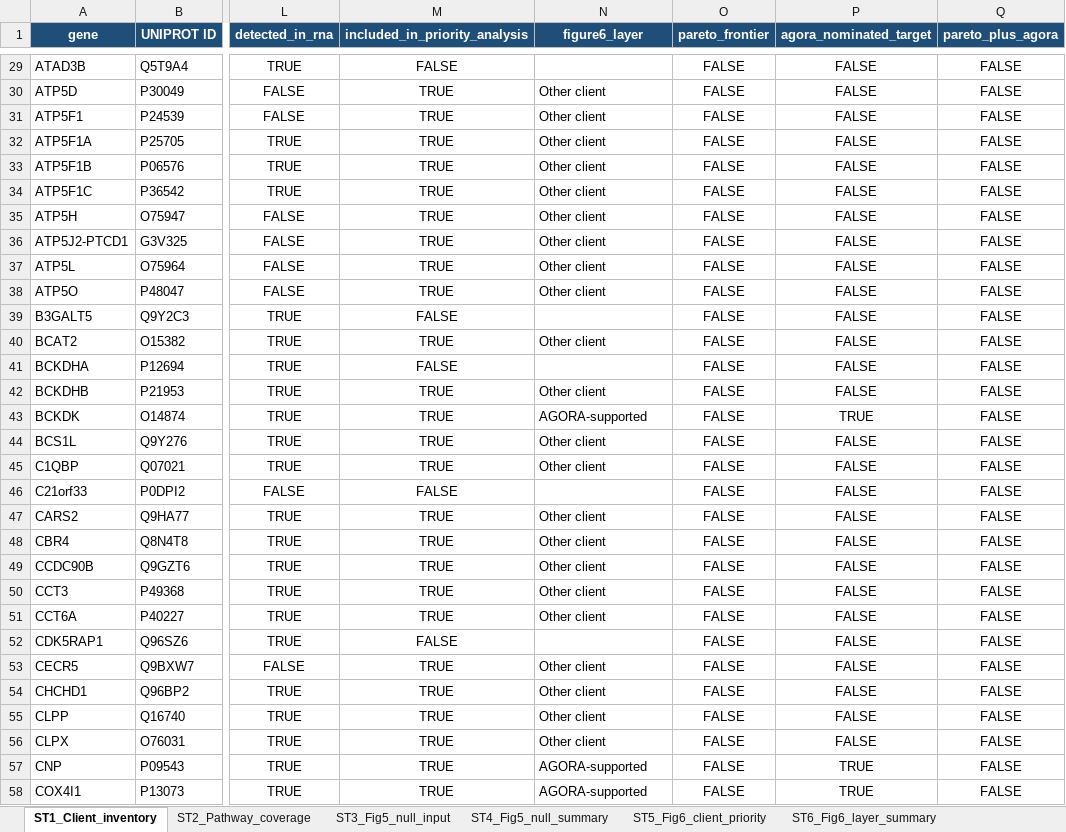
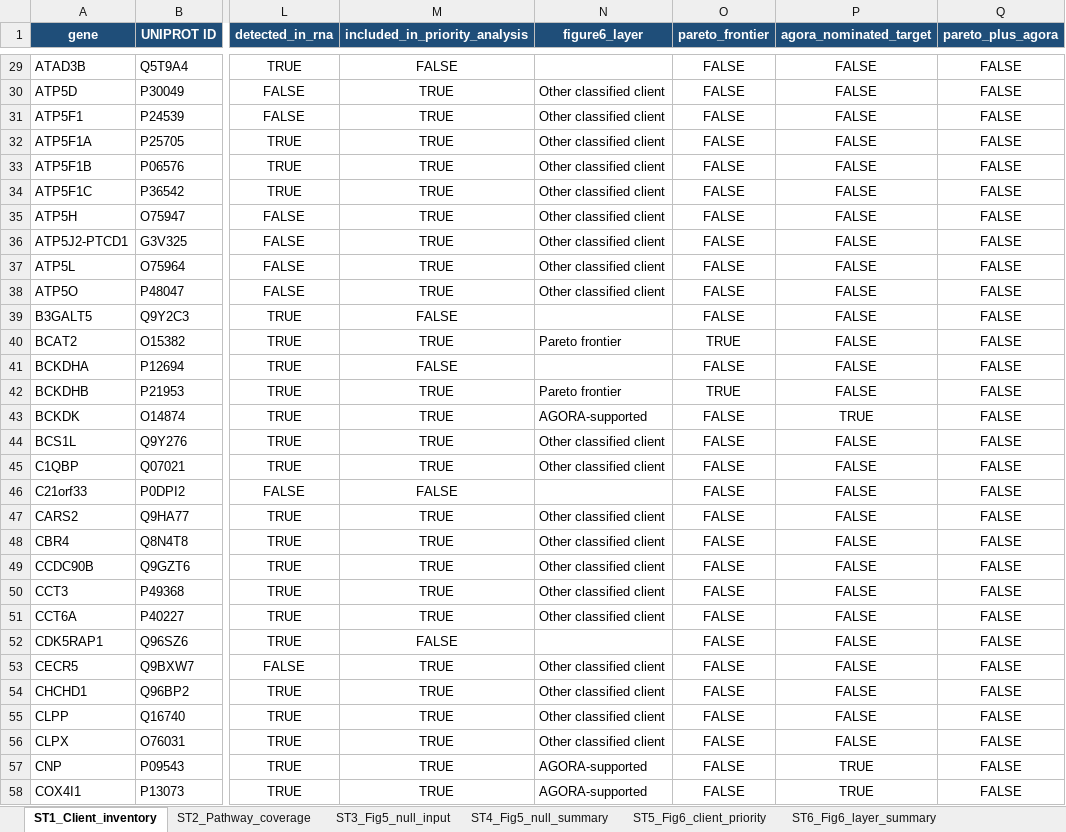
Before and after one commit to asloane-buck/hsp60-10_rosmap_publication_submission, an Excel workbook: supplementary_tables/Hsp60_10_Supplementary_Tables_REVISED.xlsx, sheet ST1_Client_inventory, drawn as a sheet; only a part is shown, gaps mark what is left out; values as stored, in another font and other column widths than the file's, no borders; table styles not drawn; the diff covers the shown part only; the diff names each change by its address in the sheet, - before the commit and + after, or states it on an @@ line.

Commit message:
Synchronize verified Figure 5 and reconciled supplementary tables

```diff
--- a/supplementary_tables/Hsp60_10_Supplementary_Tables_REVISED.xlsx (sheet ST1_Client_inventory)
+++ b/supplementary_tables/Hsp60_10_Supplementary_Tables_REVISED.xlsx (sheet ST1_Client_inventory)
-N30:N38 (figure6_layer): Other client
+N30:N38 (figure6_layer): Other classified client
-N40 (figure6_layer): Other client
+N40 (figure6_layer): Pareto frontier
-O40 (pareto_frontier): FALSE
+O40 (pareto_frontier): TRUE
-N42 (figure6_layer): Other client
+N42 (figure6_layer): Pareto frontier
-O42 (pareto_frontier): FALSE
+O42 (pareto_frontier): TRUE
-N44:N45 (figure6_layer): Other client
+N44:N45 (figure6_layer): Other classified client
-N47:N51 (figure6_layer): Other client
+N47:N51 (figure6_layer): Other classified client
-N53:N56 (figure6_layer): Other client
+N53:N56 (figure6_layer): Other classified client
```
Also changed, not shown: 244 edited cells elsewhere in this sheet, sheet ST5_Fig6_client_priority, sheet ST3_Fig5_null_input, sheet ST7_Sensitivity_checks, sheet ST6_Fig6_layer_summary, sheet ST4_Fig5_null_summary, other sheet tabs, 2 other files.
